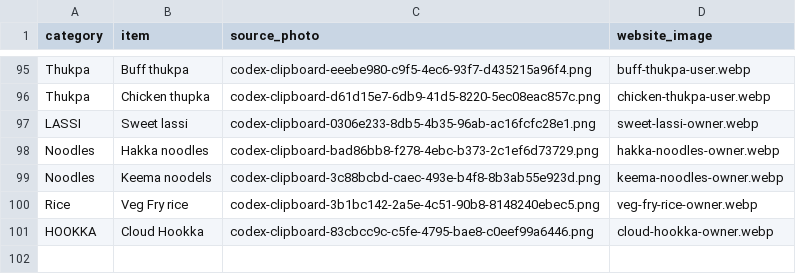
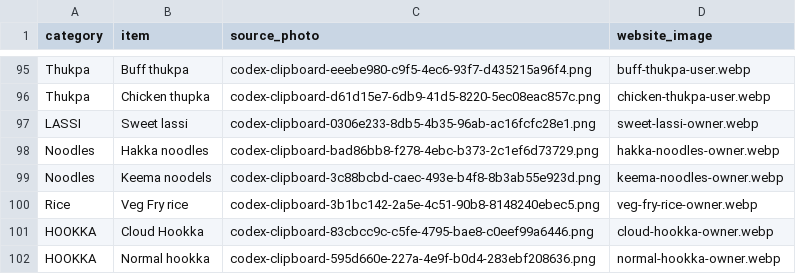
Before and after one commit to prabesharyal557/chiyakocharcha, a CSV file: food-photo-matches.csv, drawn as a sheet; only a part is shown, gaps mark what is left out.

Commit message:
Add normal hookah menu photo

```diff
--- a/food-photo-matches.csv
+++ b/food-photo-matches.csv
@@ -101 +101,2 @@ Rice,Veg Fry rice,codex-clipboard-3b1bc142-2a5e-4c51-90b8-8148240ebec5.png,veg-f
 HOOKKA,Cloud Hookka,codex-clipboard-83cbcc9c-c5fe-4795-bae8-c0eef99a6446.png,cloud-hookka-owner.webp
+HOOKKA,Normal hookka,codex-clipboard-595d660e-227a-4e9f-b0d4-283ebf208636.png,normal-hookka-owner.webp
```
Also changed, not shown: 2 other files.
